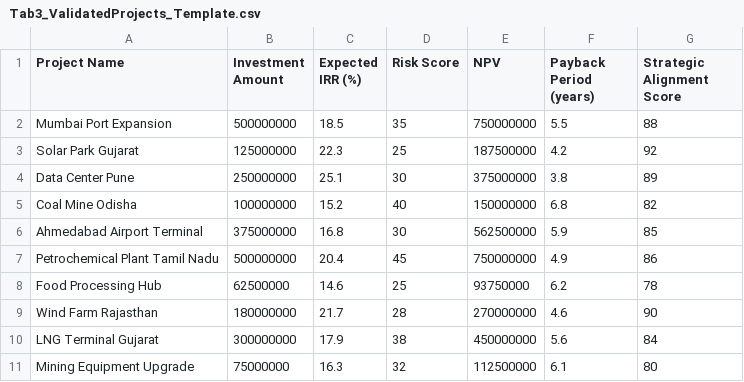
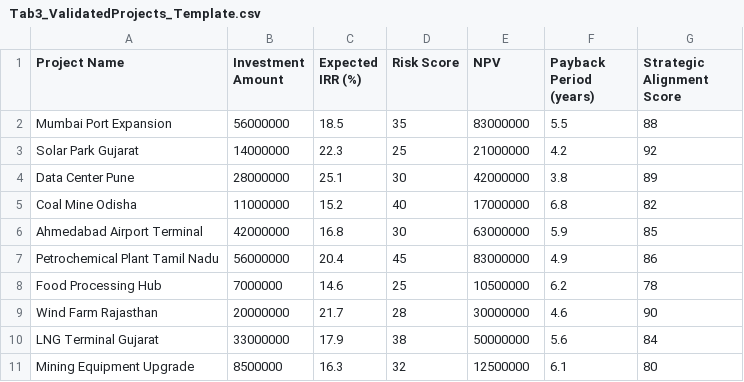
Before and after one commit to AyalaRamjee/KA-Capital-Allocation, a CSV file: templates/Tab3_ValidatedProjects_Template.csv, drawn as a sheet.

Commit message:
feat: Update mock data and templates with revised investment amounts and allocations

```diff
--- a/templates/Tab3_ValidatedProjects_Template.csv
+++ b/templates/Tab3_ValidatedProjects_Template.csv
@@ -1,11 +1,11 @@
 Project Name,Investment Amount,Expected IRR (%),Risk Score,NPV,Payback Period (years),Strategic Alignment Score
-Mumbai Port Expansion,500000000,18.5,35,750000000,5.5,88
-Solar Park Gujarat,125000000,22.3,25,187500000,4.2,92
-Data Center Pune,250000000,25.1,30,375000000,3.8,89
-Coal Mine Odisha,100000000,15.2,40,150000000,6.8,82
-Ahmedabad Airport Terminal,375000000,16.8,30,562500000,5.9,85
-Petrochemical Plant Tamil Nadu,500000000,20.4,45,750000000,4.9,86
-Food Processing Hub,62500000,14.6,25,93750000,6.2,78
-Wind Farm Rajasthan,180000000,21.7,28,270000000,4.6,90
-LNG Terminal Gujarat,300000000,17.9,38,450000000,5.6,84
-Mining Equipment Upgrade,75000000,16.3,32,112500000,6.1,80
+Mumbai Port Expansion,56000000,18.5,35,83000000,5.5,88
+Solar Park Gujarat,14000000,22.3,25,21000000,4.2,92
+Data Center Pune,28000000,25.1,30,42000000,3.8,89
+Coal Mine Odisha,11000000,15.2,40,17000000,6.8,82
+Ahmedabad Airport Terminal,42000000,16.8,30,63000000,5.9,85
+Petrochemical Plant Tamil Nadu,56000000,20.4,45,83000000,4.9,86
+Food Processing Hub,7000000,14.6,25,10500000,6.2,78
+Wind Farm Rajasthan,20000000,21.7,28,30000000,4.6,90
+LNG Terminal Gujarat,33000000,17.9,38,50000000,5.6,84
+Mining Equipment Upgrade,8500000,16.3,32,12500000,6.1,80
```
Also changed, not shown: templates/Tab2_Opportunities_Template.csv, templates/Tab4_SectorAllocations_Template.csv, 2 other files.
